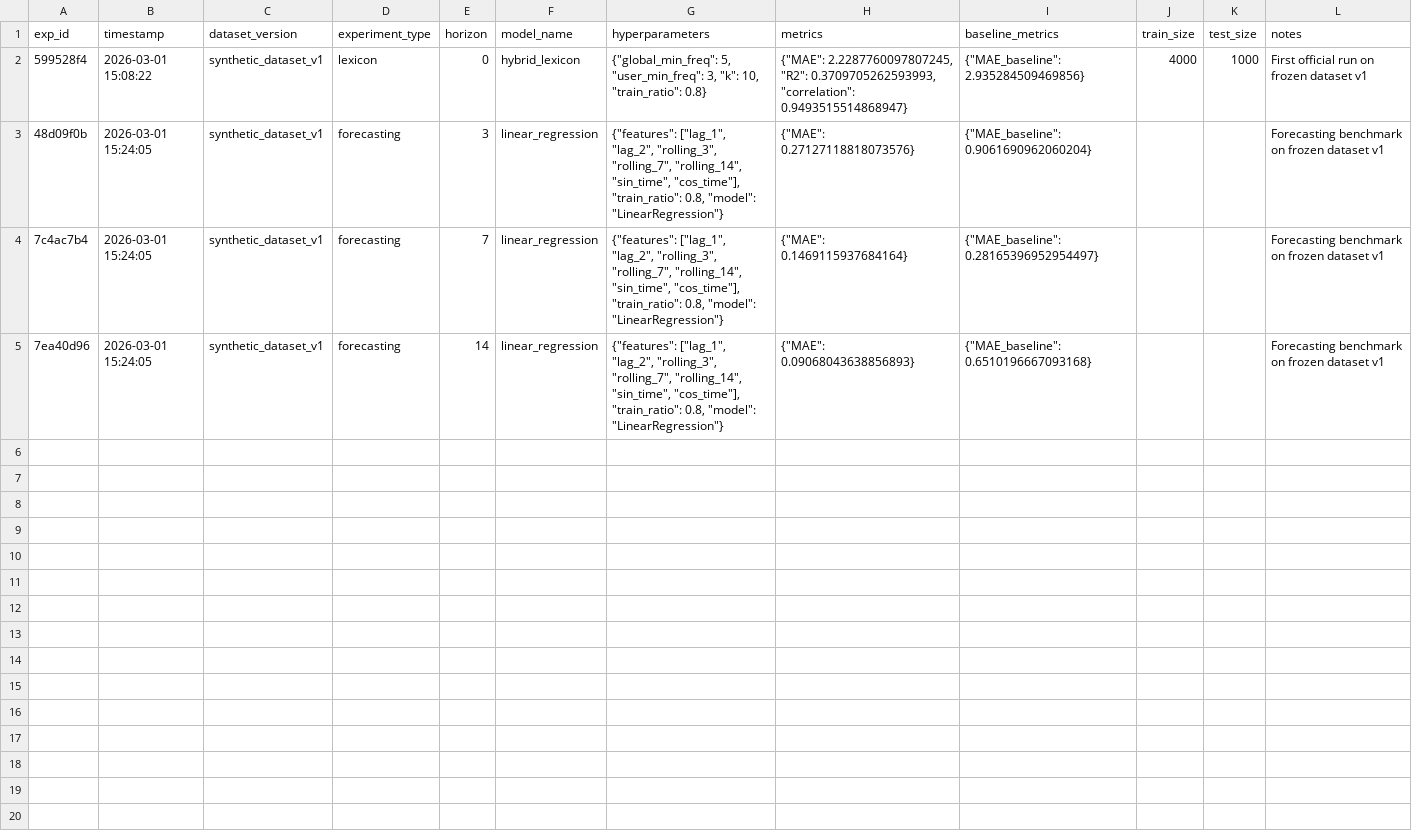
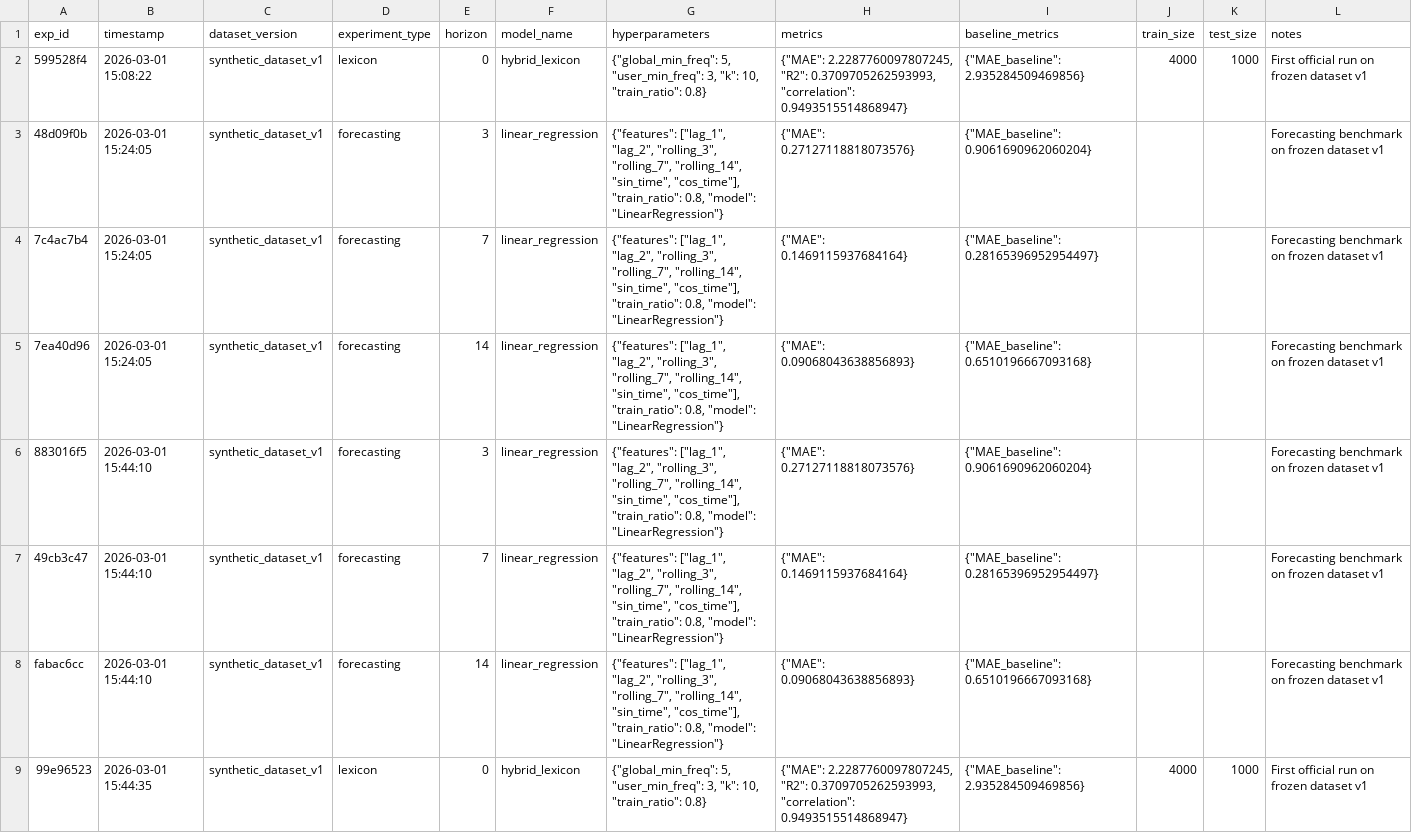
Before and after one commit to nk-labs314/Journal-analytics-dashboard, a CSV file: experiments_log.csv, drawn as a sheet; the diff names each change by its address in the sheet, - before the commit and + after, or states it on an @@ line.

```diff
--- a/experiments_log.csv
+++ b/experiments_log.csv
+row 6: 883016f5 | 2026-03-01 15:44:10 | synthetic_dataset_v1 | forecasting | 3 | linear_regression | {"features": ["lag_1", "lag_2", "rolling_3", "rolling_7", "rolling_14", "sin_time", "cos_time"], "train_ratio": 0.8, "model": "LinearRegression"} | {"MAE": 0.27127118818073576} | {"MAE_baseline": 0.9061690962060204} |  |  | Forecasting benchmark on frozen dataset v1
+row 7: 49cb3c47 | 2026-03-01 15:44:10 | synthetic_dataset_v1 | forecasting | 7 | linear_regression | {"features": ["lag_1", "lag_2", "rolling_3", "rolling_7", "rolling_14", "sin_time", "cos_time"], "train_ratio": 0.8, "model": "LinearRegression"} | {"MAE": 0.1469115937684164} | {"MAE_baseline": 0.28165396952954497} |  |  | Forecasting benchmark on frozen dataset v1
+row 8: fabac6cc | 2026-03-01 15:44:10 | synthetic_dataset_v1 | forecasting | 14 | linear_regression | {"features": ["lag_1", "lag_2", "rolling_3", "rolling_7", "rolling_14", "sin_time", "cos_time"], "train_ratio": 0.8, "model": "LinearRegression"} | {"MAE": 0.09068043638856893} | {"MAE_baseline": 0.6510196667093168} |  |  | Forecasting benchmark on frozen dataset v1
+row 9: 99e96523 | 2026-03-01 15:44:35 | synthetic_dataset_v1 | lexicon | 0 | hybrid_lexicon | {"global_min_freq": 5, "user_min_freq": 3, "k": 10, "train_ratio": 0.8} | {"MAE": 2.2287760097807245, "R2": 0.3709705262593993, "correlation": 0.9493515514868947} | {"MAE_baseline": 2.935284509469856} | 4000 | 1000 | First official run on frozen dataset v1
```
Also changed, not shown: 11 other files.
